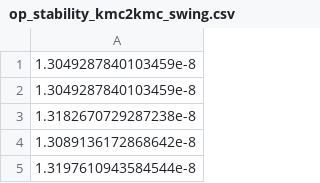
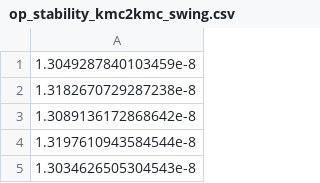
Before and after one commit to jacob-roth/PowerDynamics.jl, a CSV file: VALIDATION/data/op_stability_kmc2kmc_swing.csv, drawn as a sheet; only a part is shown; the shorter side is filled out with more unchanged rows; the diff names each change by its address in the sheet, - before the commit and + after, or states it on an @@ line.

```diff
--- a/VALIDATION/data/op_stability_kmc2kmc_swing.csv
+++ b/VALIDATION/data/op_stability_kmc2kmc_swing.csv
-row 2: 1.3049287840103459e-8
```
Also changed, not shown: VALIDATION/data/op_stability_kmc2pd_swing.csv, VALIDATION/data/tstable_op_kmc2pds_swing.csv, 2 other files.
